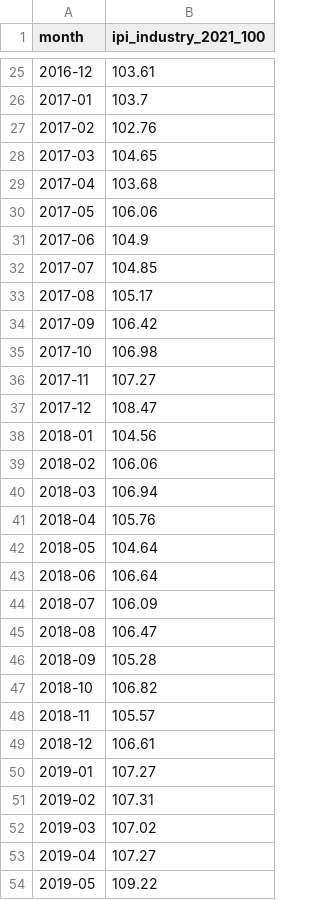
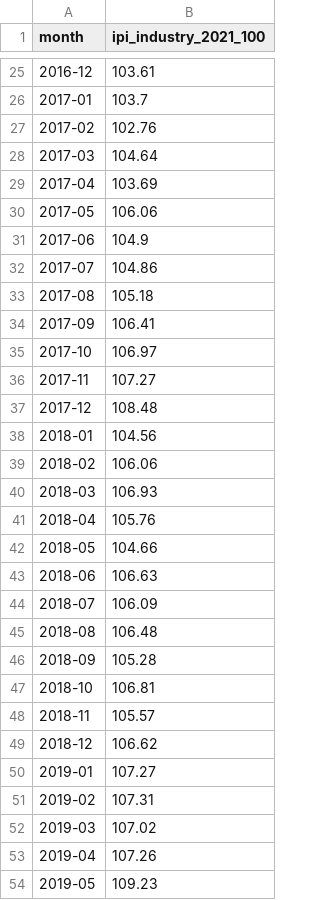
Before and after one commit to nnm-psd/france_economic_pulse, a CSV file: site/public/data/csv/ipi.csv, drawn as a sheet; only a part is shown, gaps mark what is left out; the diff covers the shown part only.

```diff
--- a/site/public/data/csv/ipi.csv
+++ b/site/public/data/csv/ipi.csv
@@ -27,24 +27,24 @@ month,ipi_industry_2021_100
 2017-02,102.76
-2017-03,104.65
-2017-04,103.68
+2017-03,104.64
+2017-04,103.69
 2017-05,106.06
 2017-06,104.9
-2017-07,104.85
-2017-08,105.17
-2017-09,106.42
-2017-10,106.98
+2017-07,104.86
+2017-08,105.18
+2017-09,106.41
+2017-10,106.97
 2017-11,107.27
-2017-12,108.47
+2017-12,108.48
 2018-01,104.56
 2018-02,106.06
-2018-03,106.94
+2018-03,106.93
 2018-04,105.76
-2018-05,104.64
-2018-06,106.64
+2018-05,104.66
+2018-06,106.63
 2018-07,106.09
-2018-08,106.47
+2018-08,106.48
 2018-09,105.28
-2018-10,106.82
+2018-10,106.81
 2018-11,105.57
-2018-12,106.61
+2018-12,106.62
 2019-01,107.27
@@ -52,3 +52,3 @@ month,ipi_industry_2021_100
 2019-03,107.02
-2019-04,107.27
-2019-05,109.22
+2019-04,107.26
+2019-05,109.23
```
Also changed, not shown: 1 added row and 76 edited cells elsewhere in this file, site/public/data/csv/backtest.csv, site/public/data/csv/electricity.csv, 19 other files.
